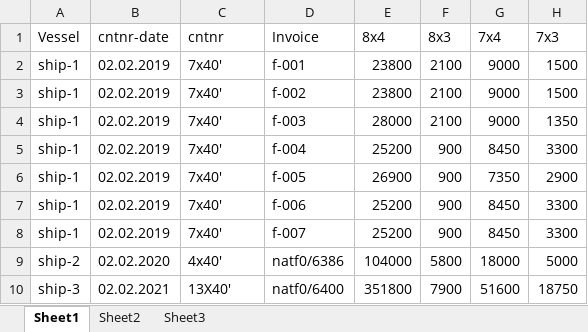
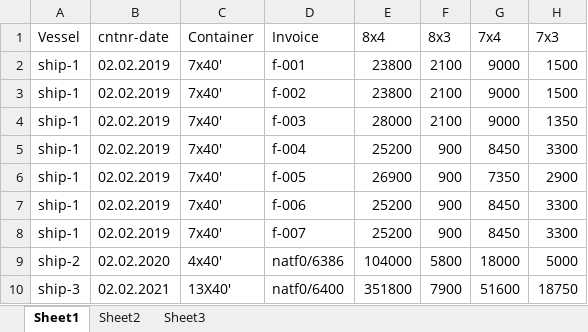
Before and after one commit to NeuronEnix/office-sim-ply, an Excel workbook: Invoice/pur_inv.xlsx, sheet Sheet1, drawn as a sheet; only a part is shown; values as stored, in another font and other column widths than the file's, no borders; the diff names each change by its address in the sheet, - before the commit and + after, or states it on an @@ line.

```diff
--- a/Invoice/pur_inv.xlsx (sheet Sheet1)
+++ b/Invoice/pur_inv.xlsx (sheet Sheet1)
-C1: cntnr
+C1: Container
```
Also changed, not shown: Invoice/sale_inv.xlsx.
